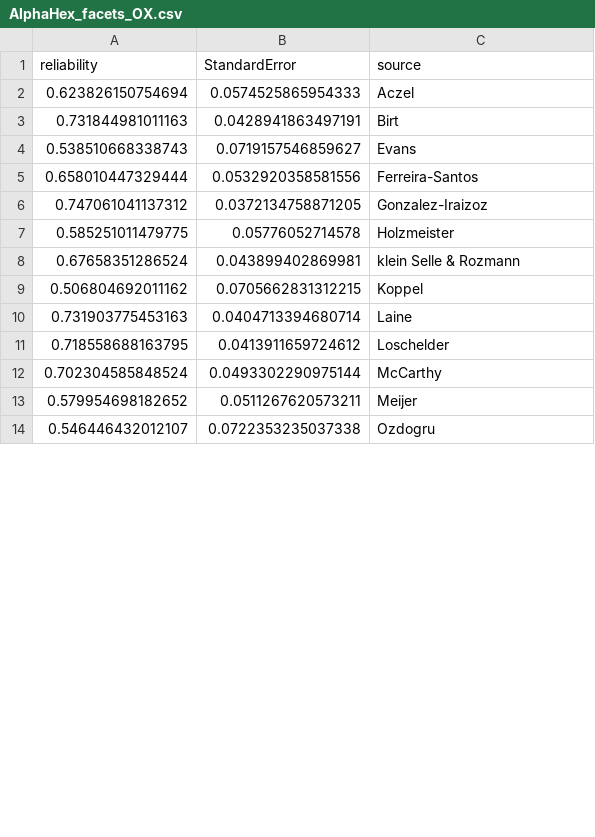
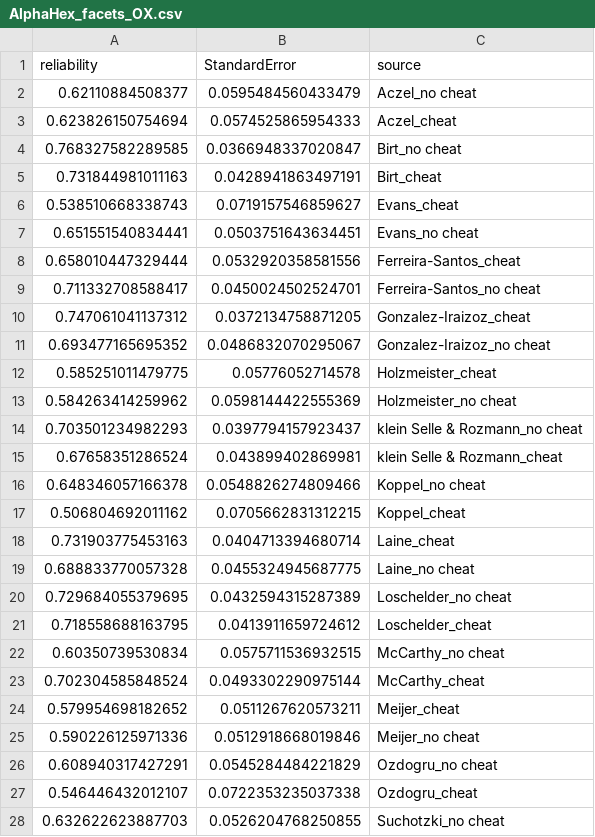
Before and after one commit to LBeinhauer/rxx-generalization, a CSV file: Reliability Estimates/AlphaHex_facets_OX.csv, drawn as a sheet; only a part is shown; the diff covers the shown part only.

```diff
--- a/Reliability Estimates/AlphaHex_facets_OX.csv
+++ b/Reliability Estimates/AlphaHex_facets_OX.csv
@@ -1,14 +1,28 @@
 "reliability","StandardError","source"
-0.623826150754694,0.0574525865954333,"Aczel"
-0.731844981011163,0.0428941863497191,"Birt"
-0.538510668338743,0.0719157546859627,"Evans"
-0.658010447329444,0.0532920358581556,"Ferreira-Santos"
-0.747061041137312,0.0372134758871205,"Gonzalez-Iraizoz"
-0.585251011479775,0.05776052714578,"Holzmeister"
-0.67658351286524,0.043899402869981,"klein Selle & Rozmann"
-0.506804692011162,0.0705662831312215,"Koppel"
-0.731903775453163,0.0404713394680714,"Laine"
-0.718558688163795,0.0413911659724612,"Loschelder"
-0.702304585848524,0.0493302290975144,"McCarthy"
-0.579954698182652,0.0511267620573211,"Meijer"
-0.546446432012107,0.0722353235037338,"Ozdogru"
+0.62110884508377,0.0595484560433479,"Aczel_no cheat"
+0.623826150754694,0.0574525865954333,"Aczel_cheat"
+0.768327582289585,0.0366948337020847,"Birt_no cheat"
+0.731844981011163,0.0428941863497191,"Birt_cheat"
+0.538510668338743,0.0719157546859627,"Evans_cheat"
+0.651551540834441,0.0503751643634451,"Evans_no cheat"
+0.658010447329444,0.0532920358581556,"Ferreira-Santos_cheat"
+0.711332708588417,0.0450024502524701,"Ferreira-Santos_no cheat"
+0.747061041137312,0.0372134758871205,"Gonzalez-Iraizoz_cheat"
+0.693477165695352,0.0486832070295067,"Gonzalez-Iraizoz_no cheat"
+0.585251011479775,0.05776052714578,"Holzmeister_cheat"
+0.584263414259962,0.0598144422555369,"Holzmeister_no cheat"
+0.703501234982293,0.0397794157923437,"klein Selle & Rozmann_no cheat"
+0.67658351286524,0.043899402869981,"klein Selle & Rozmann_cheat"
+0.648346057166378,0.0548826274809466,"Koppel_no cheat"
+0.506804692011162,0.0705662831312215,"Koppel_cheat"
+0.731903775453163,0.0404713394680714,"Laine_cheat"
+0.688833770057328,0.0455324945687775,"Laine_no cheat"
+0.729684055379695,0.0432594315287389,"Loschelder_no cheat"
+0.718558688163795,0.0413911659724612,"Loschelder_cheat"
+0.60350739530834,0.0575711536932515,"McCarthy_no cheat"
+0.702304585848524,0.0493302290975144,"McCarthy_cheat"
+0.579954698182652,0.0511267620573211,"Meijer_cheat"
+0.590226125971336,0.0512918668019846,"Meijer_no cheat"
+0.608940317427291,0.0545284484221829,"Ozdogru_no cheat"
+0.546446432012107,0.0722353235037338,"Ozdogru_cheat"
+0.632622623887703,0.0526204768250855,"Suchotzki_no cheat"
```
Also changed, not shown: 5 added rows and 6 edited cells elsewhere in this file, Meta-Regression/meta_regression_dat_HEXACO.csv, Reliability Estimates/AlphaHex_EX.csv, 48 other files.
